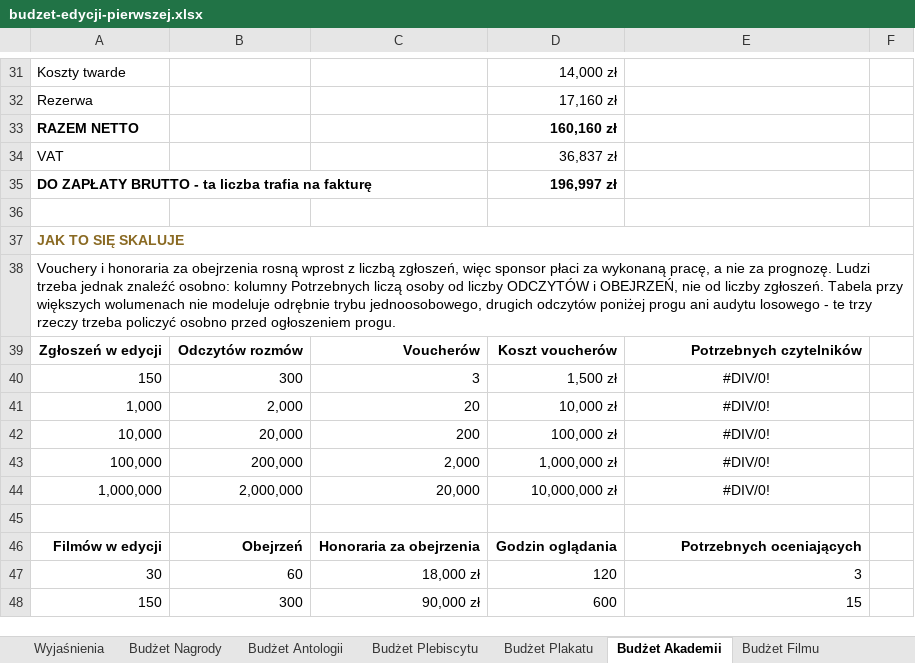
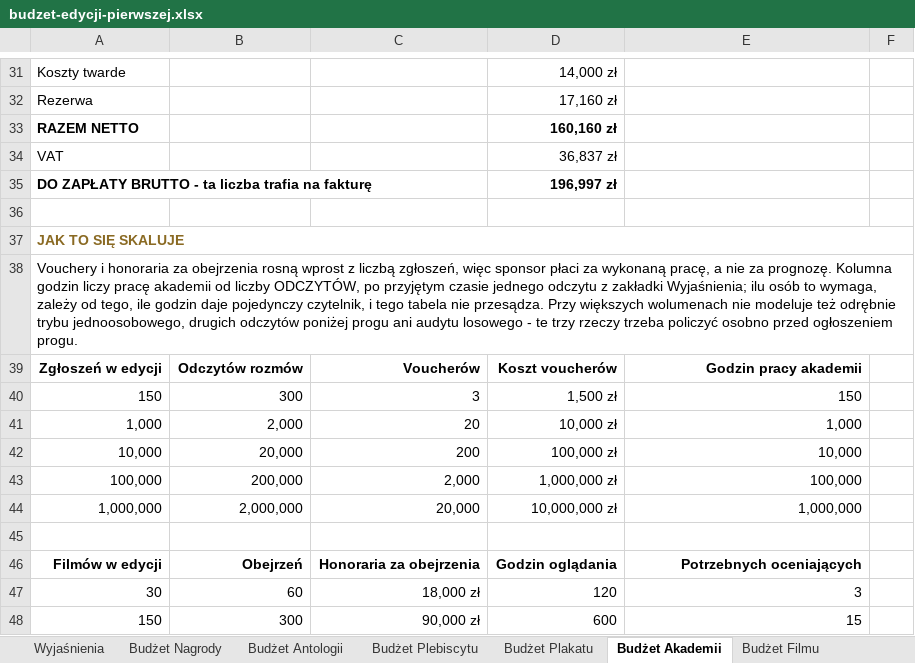
Before and after one commit to kolbinski/konstela, an Excel workbook: budzet-edycji-pierwszej.xlsx, sheet Budżet Akademii, drawn as a sheet; only a part is shown, gaps mark what is left out; values as stored, in another font and other column widths than the file's, no borders; the diff names each change by its address in the sheet, - before the commit and + after, or states it on an @@ line.

```diff
--- a/budzet-edycji-pierwszej.xlsx (sheet Budżet Akademii)
+++ b/budzet-edycji-pierwszej.xlsx (sheet Budżet Akademii)
-A38: …za prognozę. Ludzi trzeba jednak znaleźć osobno: kolumny Potrzebnych liczą osoby od liczby ODCZYTÓW i OBEJRZEŃ, nie od liczby zgłoszeń. Tabela przy większych wolumenach nie modeluje odrębnie trybu…
+A38: …za prognozę. Kolumna godzin liczy pracę akademii od liczby ODCZYTÓW, po przyjętym czasie jednego odczytu z zakładki Wyjaśnienia; ilu osób to wymaga, zależy od tego, ile godzin daje pojedynczy czytelnik, i tego tabela nie przesądza. Przy większych wolumenach nie modeluje też odrębnie trybu…
-E39: Potrzebnych czytelników
+E39: Godzin pracy akademii
-E40: #DIV/0!
+E40: 150
-E40:E44 alignment: center
+E40:E44 alignment: right
-E41: #DIV/0!
+E41: 1,000
-E42: #DIV/0!
+E42: 10,000
-E43: #DIV/0!
+E43: 100,000
-E44: #DIV/0!
+E44: 1,000,000
```
Also changed, not shown: sheet Wyjaśnienia.
